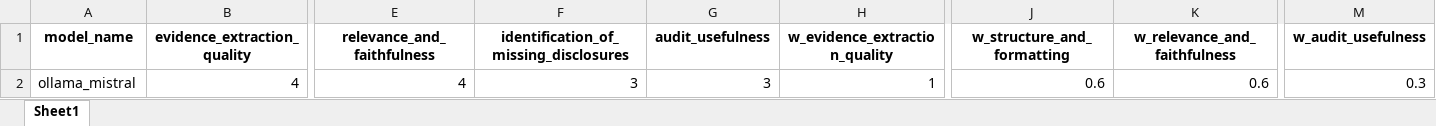
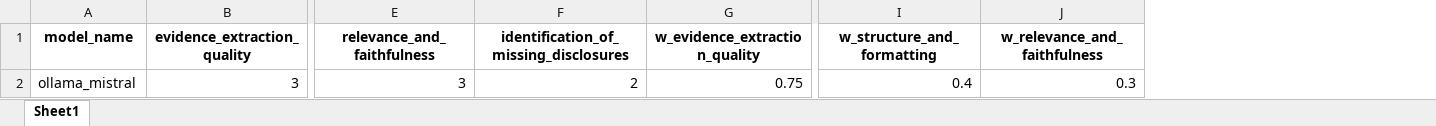
Before and after one commit to Umi9973/A-name, an Excel workbook: Allen/Mitigation strategies (reweighting, debiasing) documented and validated/ollama_debiasing_scoring_weighted.xlsx, sheet Sheet1, drawn as a sheet; only a part is shown, gaps mark what is left out; values as stored, in another font and other column widths than the file's, no borders; removed rows and columns are numbered as before the commit, all else as after; the diff covers the shown part only; the diff names each change by its address in the sheet, - before the commit and + after, or states it on an @@ line.

```diff
--- a/Allen/Mitigation strategies (reweighting, debiasing) documented and validated/ollama_debiasing_scoring_weighted.xlsx (sheet Sheet1)
+++ b/Allen/Mitigation strategies (reweighting, debiasing) documented and validated/ollama_debiasing_scoring_weighted.xlsx (sheet Sheet1)
-column G (audit_usefulness), row 2: 3
-column M (w_audit_usefulness), row 2: 0.3
-B2 (evidence_extraction_quality): 4
+B2 (evidence_extraction_quality): 3
-E2 (relevance_and_faithfulness): 4
+E2 (relevance_and_faithfulness): 3
-F2: 3
+F2: 2
-G2 (w_evidence_extraction_quality): 1
+G2 (w_evidence_extraction_quality): 0.75
-I2 (w_structure_and_formatting): 0.6
+I2 (w_structure_and_formatting): 0.4
-J2 (w_relevance_and_faithfulness): 0.6
+J2 (w_relevance_and_faithfulness): 0.3
```
Also changed, not shown: 3 edited cells elsewhere in this sheet, Allen/Access gap mitigation program/access_gap_mitigation_scoring_weighted.xlsx, Allen/Access gap mitigation program/gpt4o_access_gap_scoring_weighted.xlsx, 27 other files.
